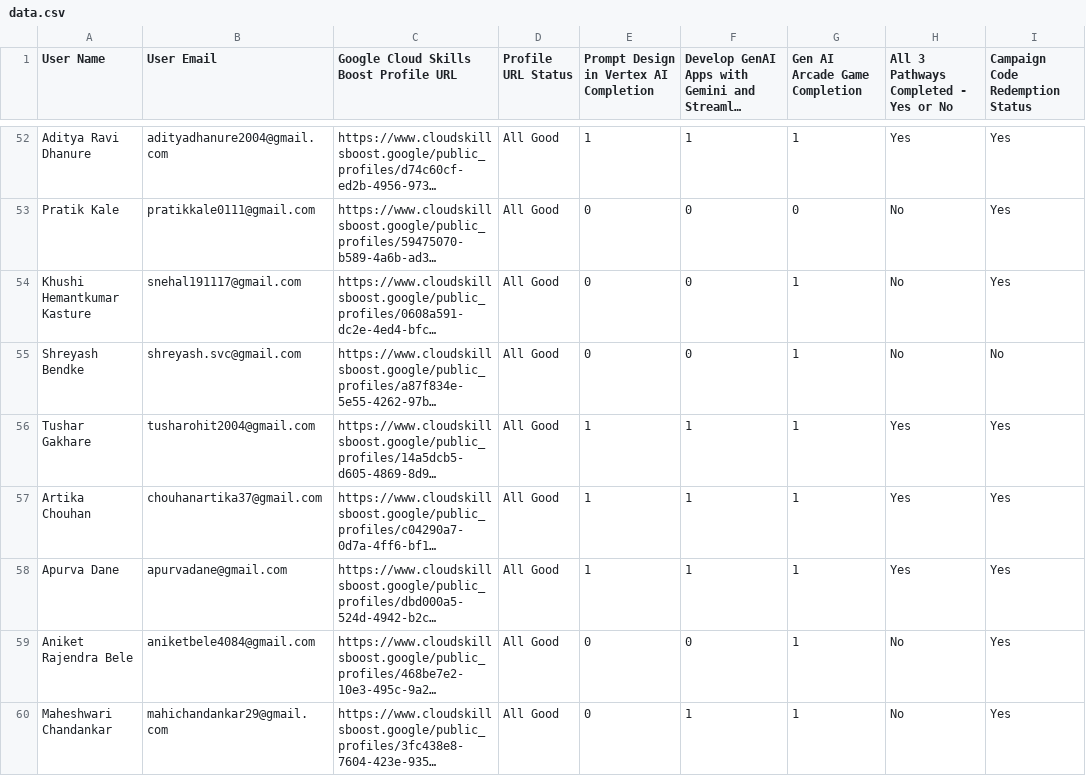
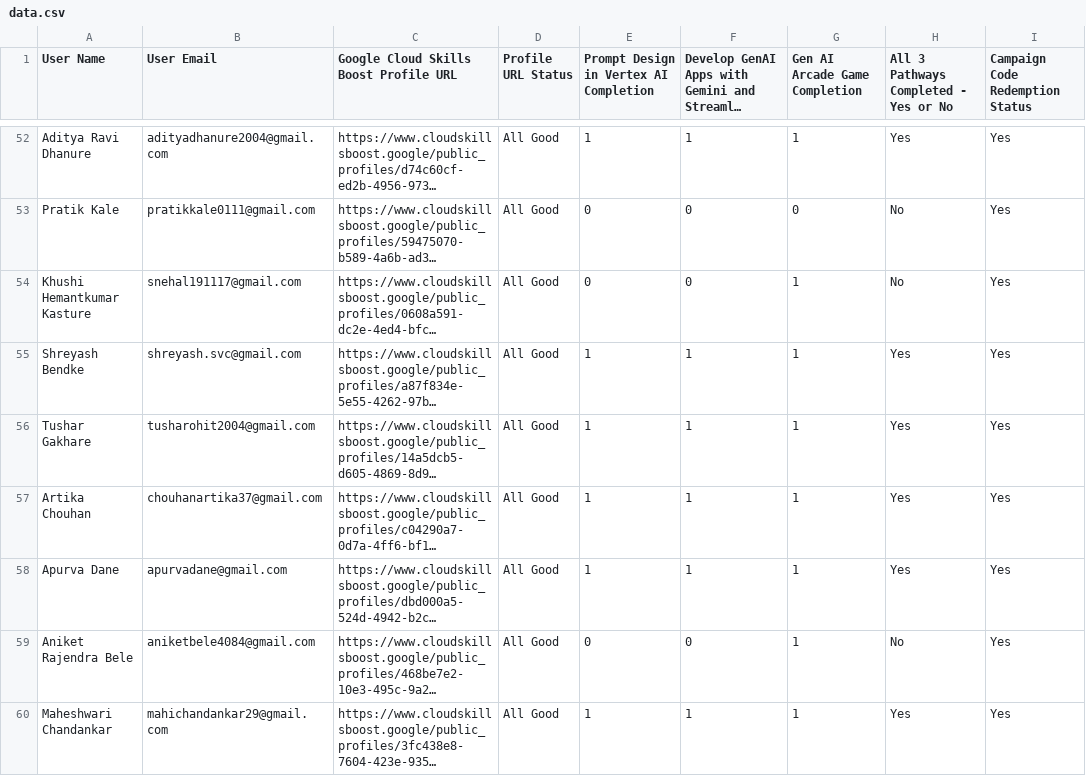
Before and after one commit to kaash04/LeaderBoard, a CSV file: data.csv, drawn as a sheet; only a part is shown, gaps mark what is left out; long unchanged cells end in …; the diff covers the shown part only; the diff names each change by its address in the sheet, - before the commit and + after, or states it on an @@ line.

Commit message:
Update 10 May

```diff
--- a/data.csv
+++ b/data.csv
-E55: 0
+E55: 1
-F55: 0
+F55: 1
-H55: No
+H55: Yes
-I55 (Campaign Code Redemption Status): No
+I55 (Campaign Code Redemption Status): Yes
-E60: 0
+E60: 1
-H60: No
+H60: Yes
```
Also changed, not shown: 48 edited cells elsewhere in this file.
